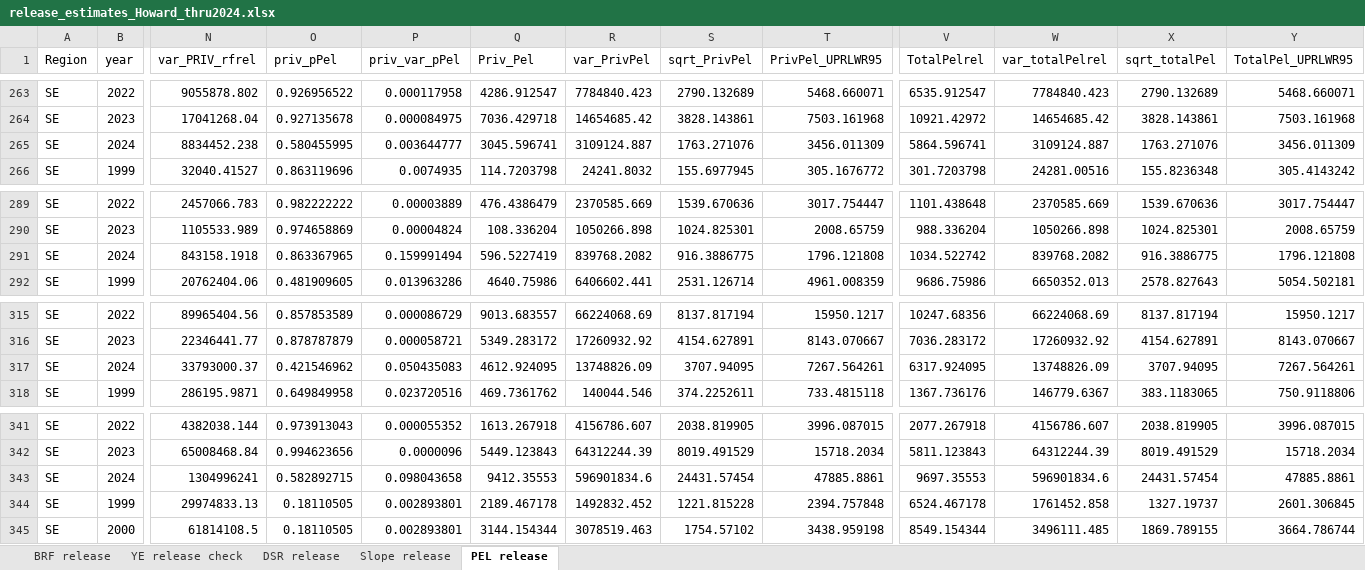
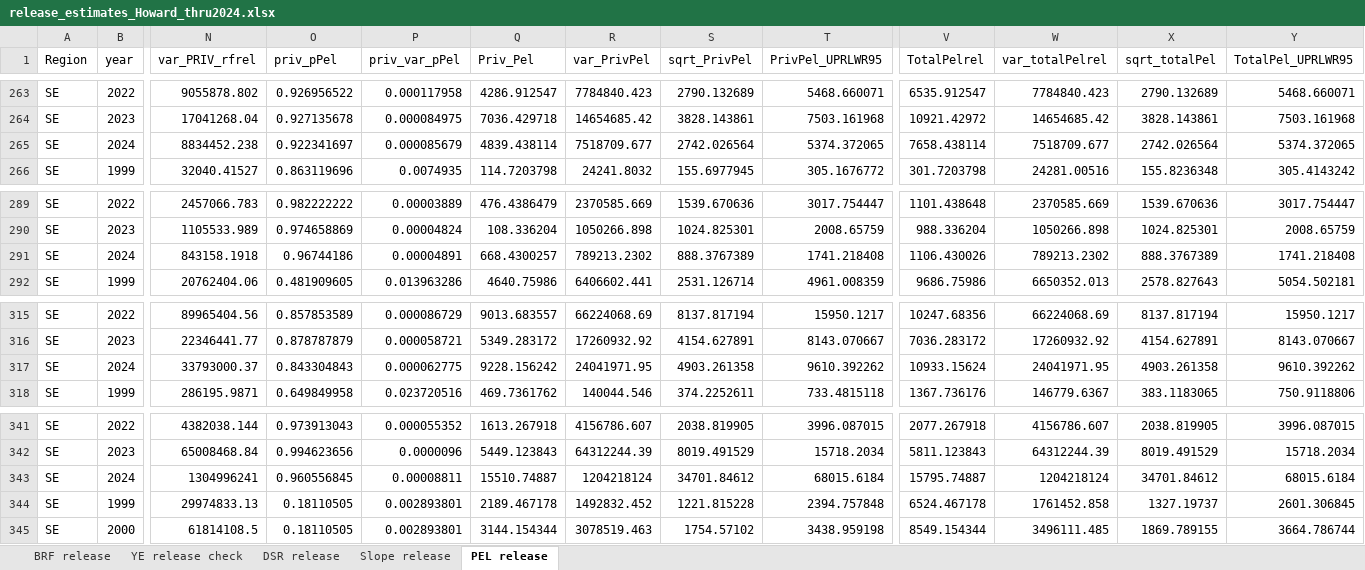
Before and after one commit to ADFG-DSF/RockfishSportMort, an Excel workbook: output/release_estimates_Howard_thru2024.xlsx, sheet PEL release, drawn as a sheet; only a part is shown, gaps mark what is left out; values as stored, in another font and other column widths than the file's, no borders; the diff covers the shown part only; the diff names each change by its address in the sheet, - before the commit and + after, or states it on an @@ line.

```diff
--- a/output/release_estimates_Howard_thru2024.xlsx (sheet PEL release)
+++ b/output/release_estimates_Howard_thru2024.xlsx (sheet PEL release)
-O265 (priv_pPel): 0.580455995
+O265 (priv_pPel): 0.922341697
-P265 (priv_var_pPel): 0.003644777
+P265 (priv_var_pPel): 0.000085679
-Q265 (Priv_Pel): 3045.596741
+Q265 (Priv_Pel): 4839.438114
-R265 (var_PrivPel): 3109124.887
+R265 (var_PrivPel): 7518709.677
-S265 (sqrt_PrivPel): 1763.271076
+S265 (sqrt_PrivPel): 2742.026564
-T265 (PrivPel_UPRLWR95): 3456.011309
+T265 (PrivPel_UPRLWR95): 5374.372065
-V265 (TotalPelrel): 5864.596741
+V265 (TotalPelrel): 7658.438114
-W265 (var_totalPelrel): 3109124.887
+W265 (var_totalPelrel): 7518709.677
-X265 (sqrt_totalPel): 1763.271076
+X265 (sqrt_totalPel): 2742.026564
-Y265 (TotalPel_UPRLWR95): 3456.011309
+Y265 (TotalPel_UPRLWR95): 5374.372065
-O291 (priv_pPel): 0.863367965
+O291 (priv_pPel): 0.96744186
-P291 (priv_var_pPel): 0.159991494
+P291 (priv_var_pPel): 0.00004891
-Q291 (Priv_Pel): 596.5227419
+Q291 (Priv_Pel): 668.4300257
-R291 (var_PrivPel): 839768.2082
+R291 (var_PrivPel): 789213.2302
-S291 (sqrt_PrivPel): 916.3886775
+S291 (sqrt_PrivPel): 888.3767389
-T291 (PrivPel_UPRLWR95): 1796.121808
+T291 (PrivPel_UPRLWR95): 1741.218408
-V291 (TotalPelrel): 1034.522742
+V291 (TotalPelrel): 1106.430026
-W291 (var_totalPelrel): 839768.2082
+W291 (var_totalPelrel): 789213.2302
-X291 (sqrt_totalPel): 916.3886775
+X291 (sqrt_totalPel): 888.3767389
-Y291 (TotalPel_UPRLWR95): 1796.121808
+Y291 (TotalPel_UPRLWR95): 1741.218408
-O317 (priv_pPel): 0.421546962
+O317 (priv_pPel): 0.843304843
-P317 (priv_var_pPel): 0.050435083
+P317 (priv_var_pPel): 0.000062775
-Q317 (Priv_Pel): 4612.924095
+Q317 (Priv_Pel): 9228.156242
-R317 (var_PrivPel): 13748826.09
+R317 (var_PrivPel): 24041971.95
-S317 (sqrt_PrivPel): 3707.94095
+S317 (sqrt_PrivPel): 4903.261358
-T317 (PrivPel_UPRLWR95): 7267.564261
+T317 (PrivPel_UPRLWR95): 9610.392262
-V317 (TotalPelrel): 6317.924095
+V317 (TotalPelrel): 10933.15624
-W317 (var_totalPelrel): 13748826.09
+W317 (var_totalPelrel): 24041971.95
-X317 (sqrt_totalPel): 3707.94095
+X317 (sqrt_totalPel): 4903.261358
-Y317 (TotalPel_UPRLWR95): 7267.564261
+Y317 (TotalPel_UPRLWR95): 9610.392262
-O343 (priv_pPel): 0.582892715
+O343 (priv_pPel): 0.960556845
-P343 (priv_var_pPel): 0.098043658
+P343 (priv_var_pPel): 0.00008811
-Q343 (Priv_Pel): 9412.35553
+Q343 (Priv_Pel): 15510.74887
-R343 (var_PrivPel): 596901834.6
+R343 (var_PrivPel): 1204218124
-S343 (sqrt_PrivPel): 24431.57454
+S343 (sqrt_PrivPel): 34701.84612
-T343 (PrivPel_UPRLWR95): 47885.8861
+T343 (PrivPel_UPRLWR95): 68015.6184
-V343 (TotalPelrel): 9697.35553
+V343 (TotalPelrel): 15795.74887
-W343 (var_totalPelrel): 596901834.6
+W343 (var_totalPelrel): 1204218124
-X343 (sqrt_totalPel): 24431.57454
+X343 (sqrt_totalPel): 34701.84612
-Y343 (TotalPel_UPRLWR95): 47885.8861
+Y343 (TotalPel_UPRLWR95): 68015.6184
```
Also changed, not shown: 20 edited cells elsewhere in this sheet, sheet BRF release, sheet Slope release, sheet DSR release, sheet YE release check, output/harvest_estimates_Howard_thru2024.xlsx, output/reports/Kodiak_RF_HowMth_thru2024.xlsx, 45 other files.
